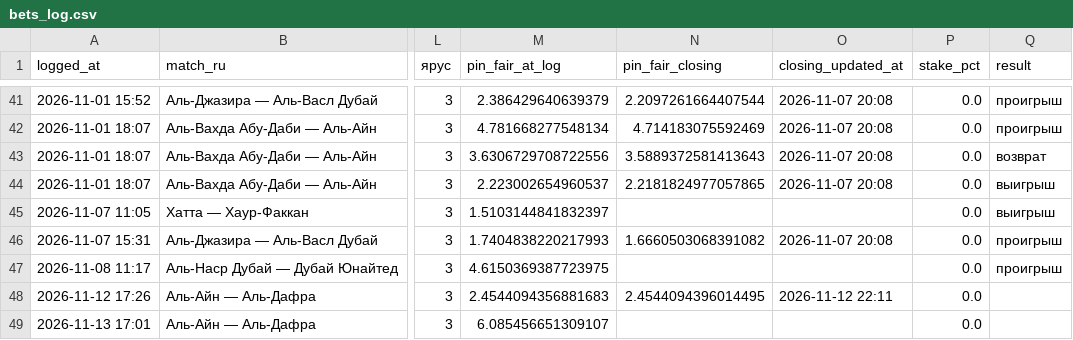
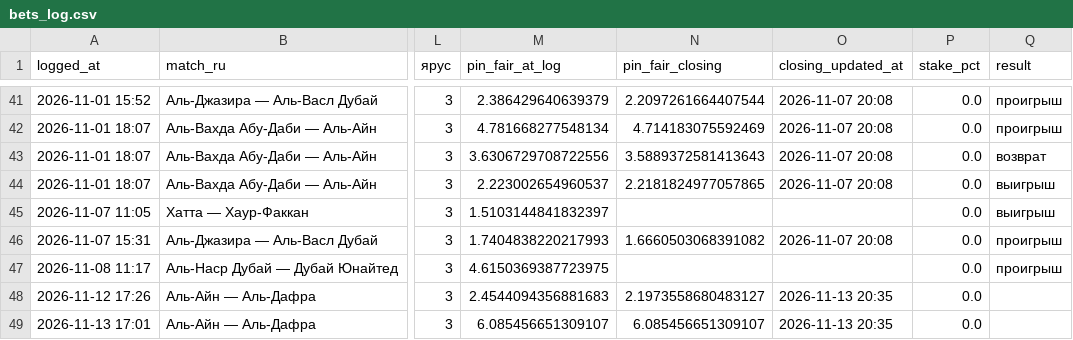
Before and after one commit to keereell/uae-bets, a CSV file: data/bets_log.csv, drawn as a sheet; only a part is shown, gaps mark what is left out; the diff names each change by its address in the sheet, - before the commit and + after, or states it on an @@ line.

```diff
--- a/data/bets_log.csv
+++ b/data/bets_log.csv
-N48 (pin_fair_closing): 2.4544094396014495
+N48 (pin_fair_closing): 2.1973558680483127
-O48 (closing_updated_at): 2026-11-12 22:11
+O48 (closing_updated_at): 2026-11-13 20:35
-N49 (pin_fair_closing): (empty)
+N49 (pin_fair_closing): 6.085456651309107
-O49 (closing_updated_at): (empty)
+O49 (closing_updated_at): 2026-11-13 20:35
```
